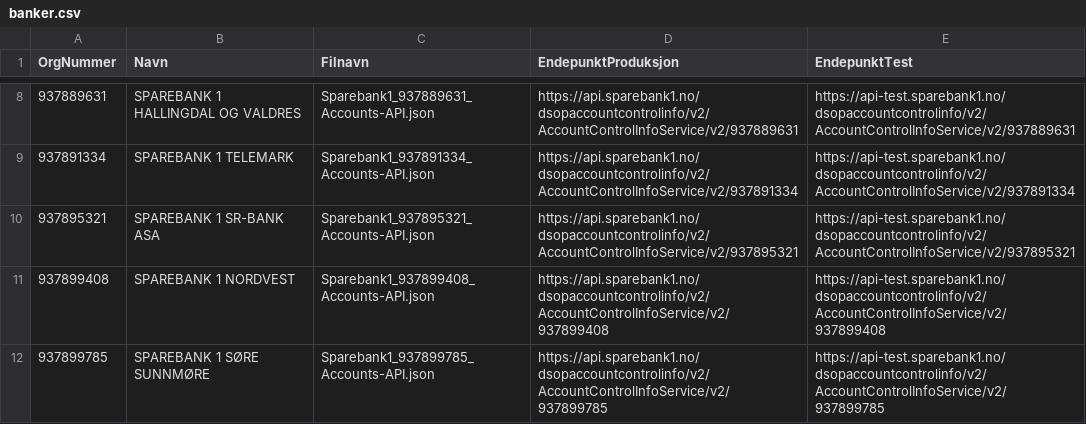
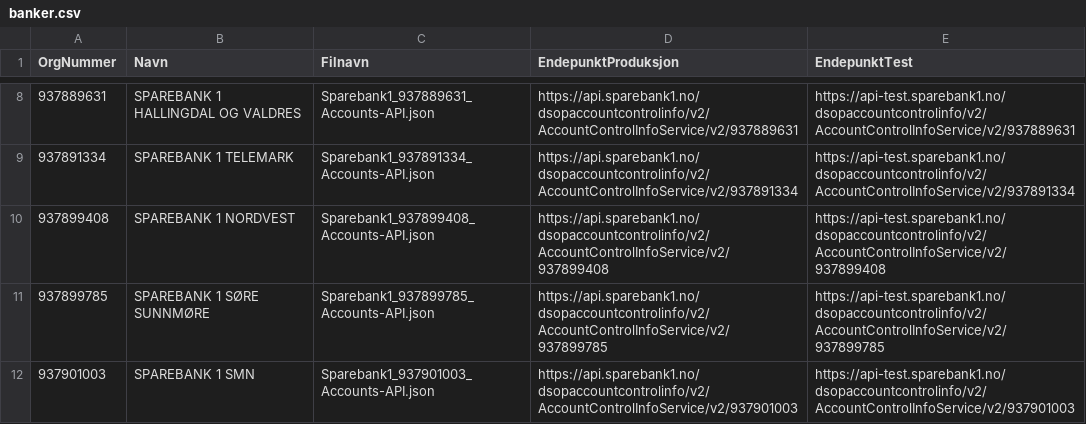
Before and after one commit to Informasjonsforvaltning/dsop-api-spesifikasjoner, a CSV file: banker.csv, drawn as a sheet; only a part is shown, gaps mark what is left out; the shorter side is filled out with more unchanged rows; the diff names each change by its address in the sheet, - before the commit and + after, or states it on an @@ line.

Commit message:
feature: remove old SR-BANK record

```diff
--- a/banker.csv
+++ b/banker.csv
-row 10: 937895321 | SPAREBANK 1 SR-BANK ASA | Sparebank1_937895321_Accounts-API.json | https://api.sparebank1.no/dsopaccountcontrolinfo/v2/AccountControlInfoService/v2/937895321 | https://api-test.sparebank1.no/dsopaccountcontrolinfo/v2/AccountControlInfoService/v2/937895321
```
Also changed, not shown: 2 other files.
